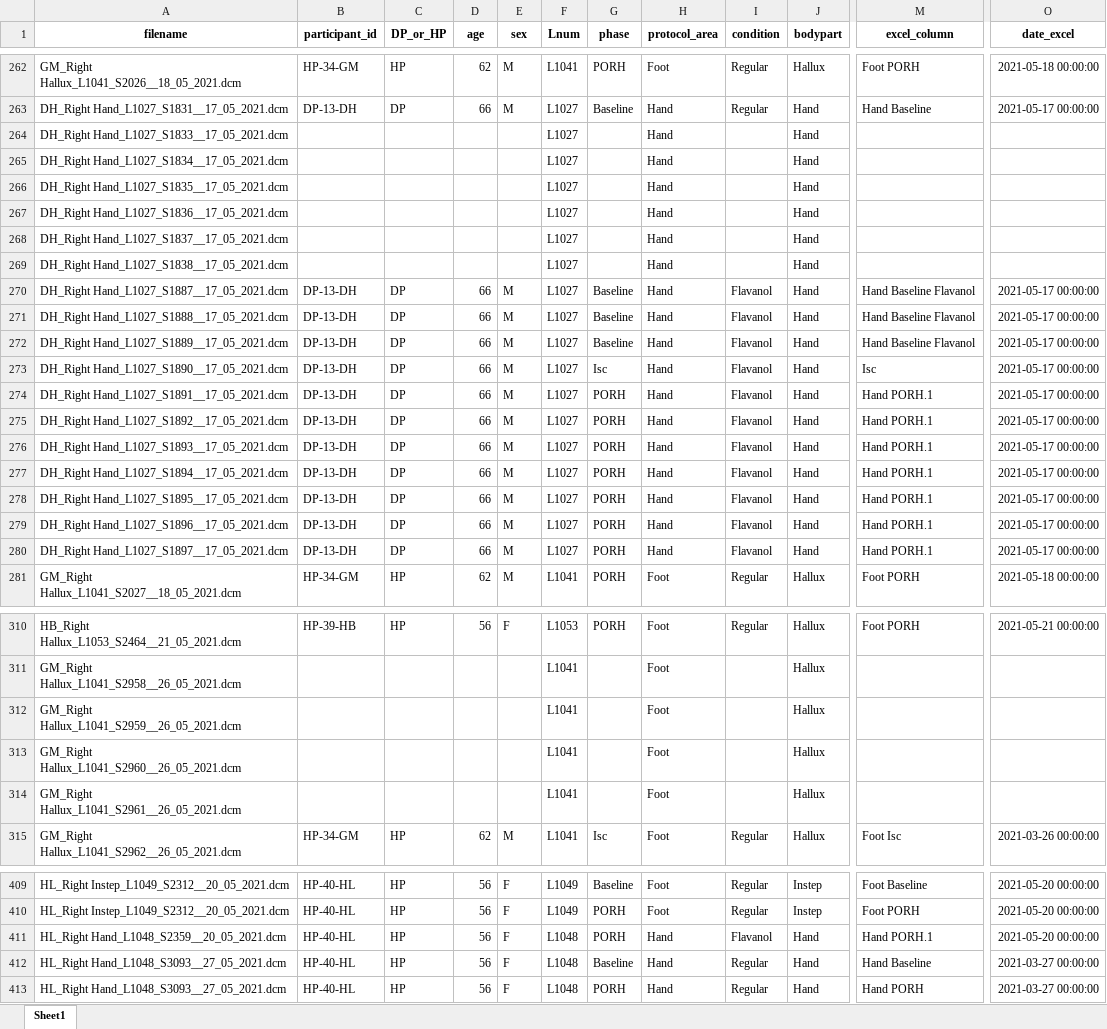
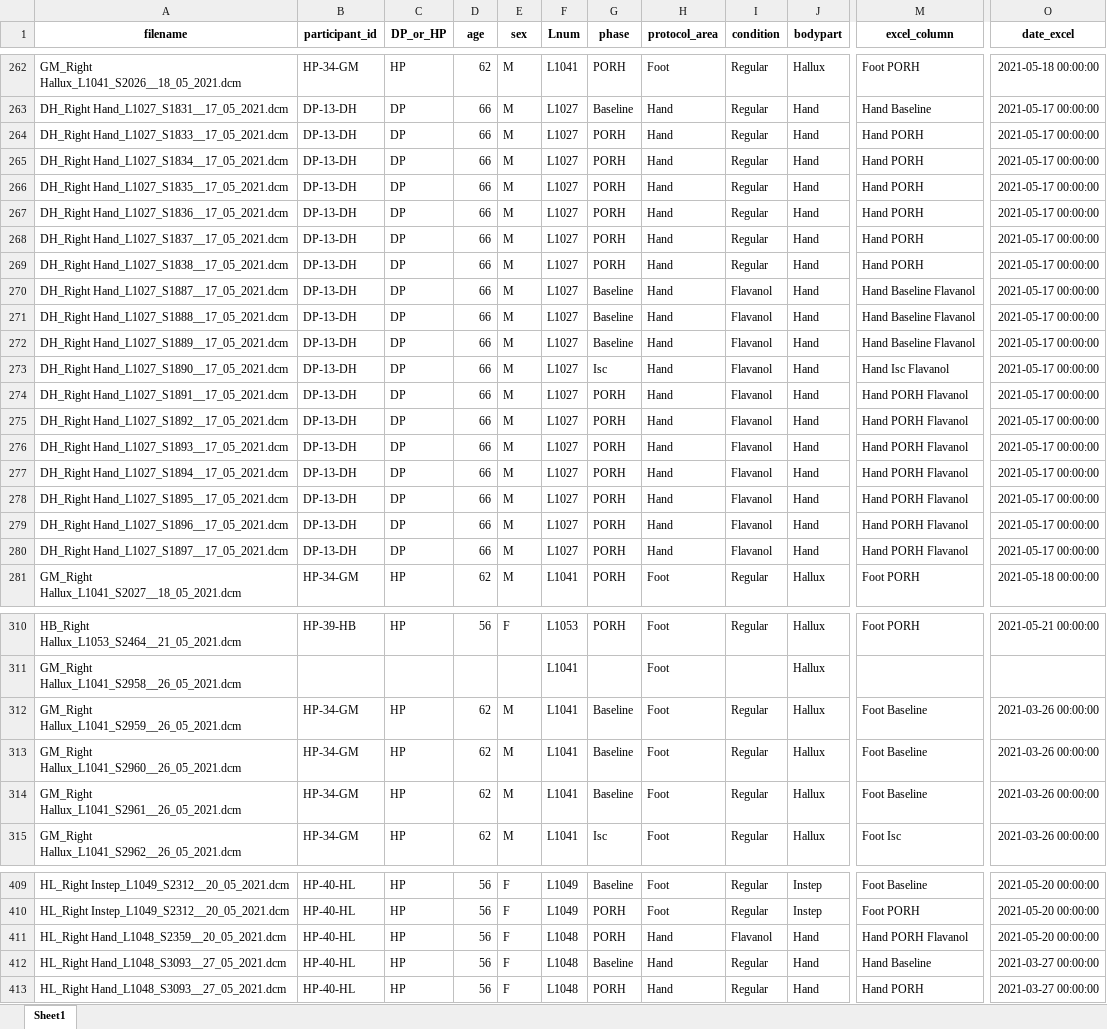
Before and after one commit to Hamdermadsik/Article_OCT_Diabetic_neuropathy, an Excel workbook: excel_filer/may_matched_filenames_with_demographics.xlsx, sheet Sheet1, drawn as a sheet; only a part is shown, gaps mark what is left out; values as stored, in another font and other column widths than the file's, no borders; the diff covers the shown part only; the diff names each change by its address in the sheet, - before the commit and + after, or states it on an @@ line.

```diff
--- a/excel_filer/may_matched_filenames_with_demographics.xlsx (sheet Sheet1)
+++ b/excel_filer/may_matched_filenames_with_demographics.xlsx (sheet Sheet1)
-B264:B269 (participant_id): (empty)
+B264:B269 (participant_id): DP-13-DH
-C264:C269 (DP_or_HP): (empty)
+C264:C269 (DP_or_HP): DP
-D264:D269 (age): (empty)
+D264:D269 (age): 66
-E264:E269 (sex): (empty)
+E264:E269 (sex): M
-G264:G269 (phase): (empty)
+G264:G269 (phase): PORH
-I264:I269 (condition): (empty)
+I264:I269 (condition): Regular
-M264:M269 (excel_column): (empty)
+M264:M269 (excel_column): Hand PORH
-O264:O269 (date_excel): (empty)
+O264:O269 (date_excel): 2021-05-17 00:00:00
-M273 (excel_column): Isc
+M273 (excel_column): Hand Isc Flavanol
-M274:M280 (excel_column): Hand PORH.1
+M274:M280 (excel_column): Hand PORH Flavanol
-B312:B314 (participant_id): (empty)
+B312:B314 (participant_id): HP-34-GM
-C312:C314 (DP_or_HP): (empty)
+C312:C314 (DP_or_HP): HP
-D312:D314 (age): (empty)
+D312:D314 (age): 62
-E312:E314 (sex): (empty)
+E312:E314 (sex): M
-G312:G314 (phase): (empty)
+G312:G314 (phase): Baseline
-I312:I314 (condition): (empty)
+I312:I314 (condition): Regular
-M312:M314 (excel_column): (empty)
+M312:M314 (excel_column): Foot Baseline
-O312:O314 (date_excel): (empty)
+O312:O314 (date_excel): 2021-03-26 00:00:00
-M411 (excel_column): Hand PORH.1
+M411 (excel_column): Hand PORH Flavanol
```
Also changed, not shown: 757 edited cells elsewhere in this sheet, excel_filer/may_missing_expected_scans.xlsx, excel_filer/may_unmatched_filenames_full.xlsx, 2 other files.
